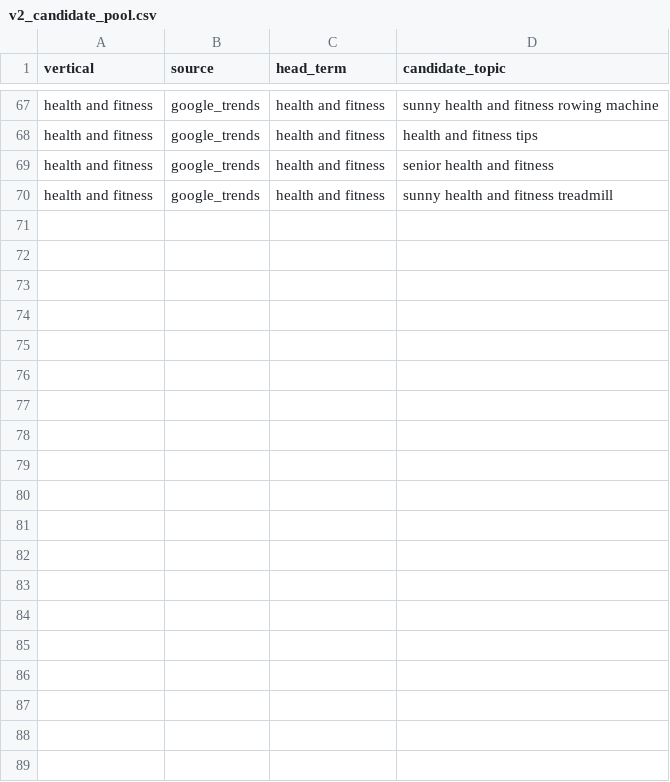
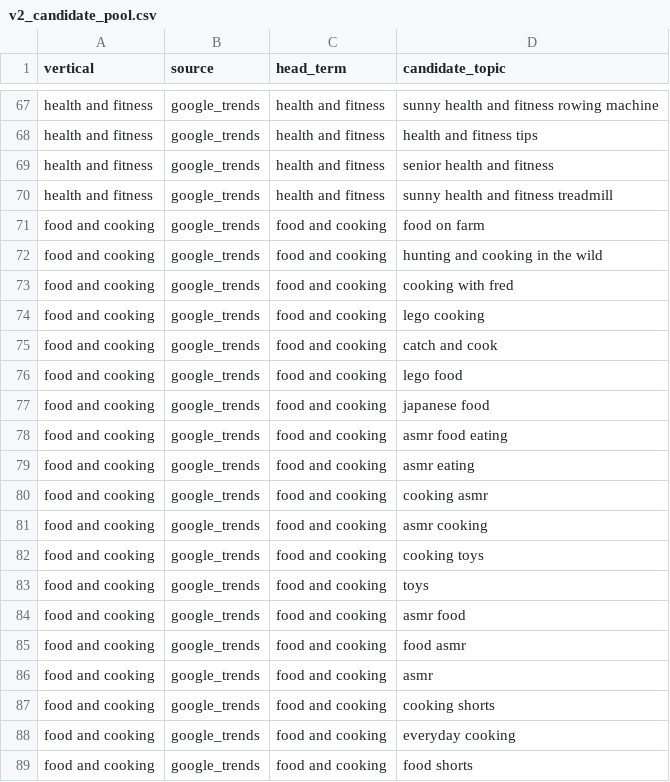
Before and after one commit to agentdot/vidcluster, a CSV file: test_v2_run/v2_candidate_pool.csv, drawn as a sheet; only a part is shown, gaps mark what is left out; the diff covers the shown part only.

Commit message:
Update v2_candidate_pool.csv
food and cooking

```diff
--- a/test_v2_run/v2_candidate_pool.csv
+++ b/test_v2_run/v2_candidate_pool.csv
@@ -70 +70,20 @@ health and fitness,google_trends,health and fitness,senior health and fitness
 health and fitness,google_trends,health and fitness,sunny health and fitness treadmill
+food and cooking,google_trends,food and cooking,food on farm
+food and cooking,google_trends,food and cooking,hunting and cooking in the wild
+food and cooking,google_trends,food and cooking,cooking with fred
+food and cooking,google_trends,food and cooking,lego cooking
+food and cooking,google_trends,food and cooking,catch and cook
+food and cooking,google_trends,food and cooking,lego food
+food and cooking,google_trends,food and cooking,japanese food
+food and cooking,google_trends,food and cooking,asmr food eating
+food and cooking,google_trends,food and cooking,asmr eating
+food and cooking,google_trends,food and cooking,cooking asmr
+food and cooking,google_trends,food and cooking,asmr cooking
+food and cooking,google_trends,food and cooking,cooking toys
+food and cooking,google_trends,food and cooking,toys
+food and cooking,google_trends,food and cooking,asmr food
+food and cooking,google_trends,food and cooking,food asmr
+food and cooking,google_trends,food and cooking,asmr
+food and cooking,google_trends,food and cooking,cooking shorts
+food and cooking,google_trends,food and cooking,everyday cooking
+food and cooking,google_trends,food and cooking,food shorts
```
Also changed, not shown: 31 added rows elsewhere in this file.
